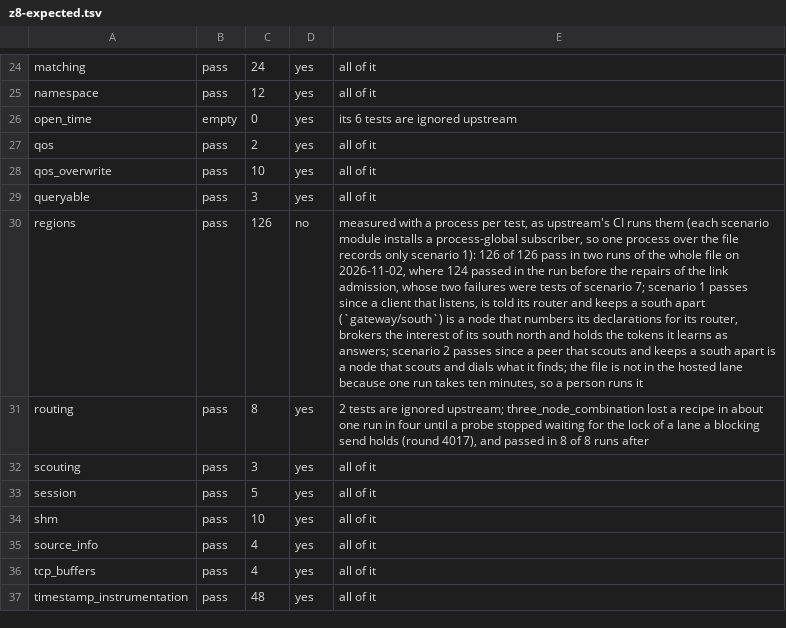
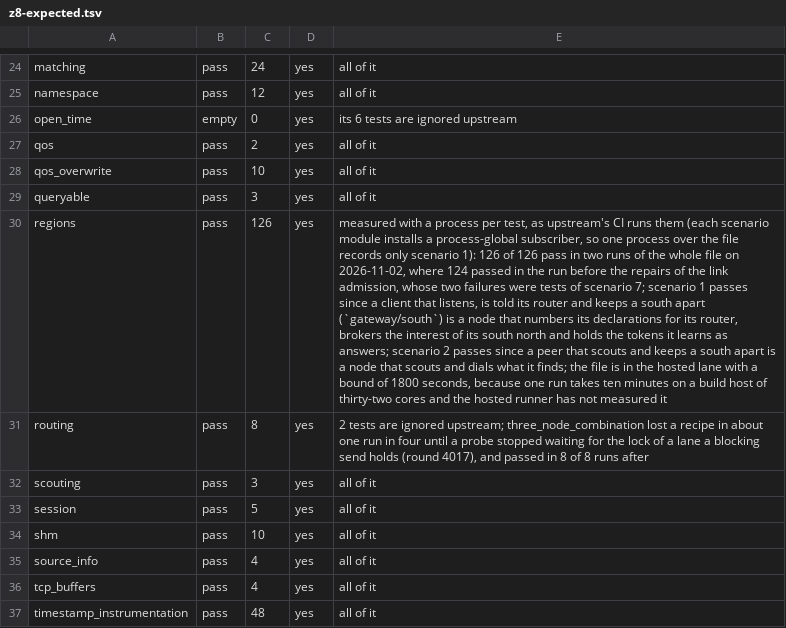
Before and after one commit to newmassrael/watching-zenoh, a TSV file: docs/z8-expected.tsv, drawn as a sheet; only a part is shown, gaps mark what is left out; the diff names each change by its address in the sheet, - before the commit and + after, or states it on an @@ line.

Commit message:
test(z8): Run the regions file in the hosted lane
- The row is yes, so the lane holds the file to its 126 passing tests
- The harness allows the file 1800 seconds, a bound of its own

```diff
--- a/docs/z8-expected.tsv
+++ b/docs/z8-expected.tsv
-D30: no
+D30: yes
-E30: …file is not in the hosted lane because one run takes ten minutes, so a person runs it
+E30: …file is in the hosted lane with a bound of 1800 seconds, because one run takes ten minutes on a build host of thirty-two cores and the hosted runner has not measured it
```
Also changed, not shown: 2 other files.
